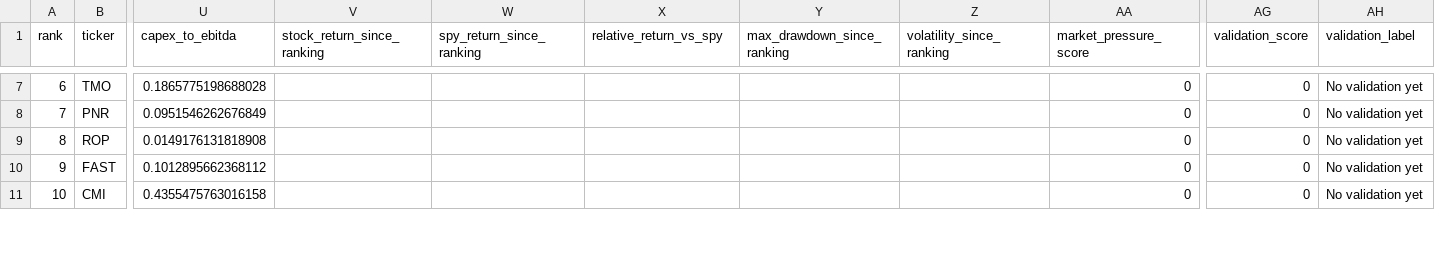
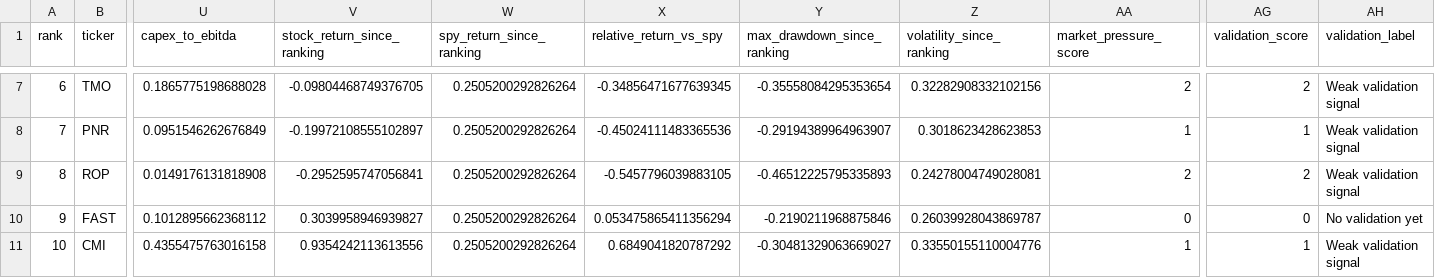
Before and after one commit to diegouriber/LBO-Machine, a CSV file: reports/tables/top_candidates_validation_dashboard.csv, drawn as a sheet; only a part is shown, gaps mark what is left out; the diff covers the shown part only; the diff names each change by its address in the sheet, - before the commit and + after, or states it on an @@ line.

Commit message:
Add direct Yahoo chart price loader and working validation KPIs

```diff
--- a/reports/tables/top_candidates_validation_dashboard.csv
+++ b/reports/tables/top_candidates_validation_dashboard.csv
-V7 (stock_return_since_ranking): (empty)
+V7 (stock_return_since_ranking): -0.09804468749376705
-W7:W11 (spy_return_since_ranking): (empty)
+W7:W11 (spy_return_since_ranking): 0.2505200292826264
-X7 (relative_return_vs_spy): (empty)
+X7 (relative_return_vs_spy): -0.34856471677639345
-Y7 (max_drawdown_since_ranking): (empty)
+Y7 (max_drawdown_since_ranking): -0.35558084295353654
-Z7 (volatility_since_ranking): (empty)
+Z7 (volatility_since_ranking): 0.32282908332102156
-AA7 (market_pressure_score): 0
+AA7 (market_pressure_score): 2
-AG7 (validation_score): 0
+AG7 (validation_score): 2
-AH7:AH9 (validation_label): No validation yet
+AH7:AH9 (validation_label): Weak validation signal
-V8 (stock_return_since_ranking): (empty)
+V8 (stock_return_since_ranking): -0.19972108555102897
-X8 (relative_return_vs_spy): (empty)
+X8 (relative_return_vs_spy): -0.45024111483365536
-Y8 (max_drawdown_since_ranking): (empty)
+Y8 (max_drawdown_since_ranking): -0.29194389964963907
-Z8 (volatility_since_ranking): (empty)
+Z8 (volatility_since_ranking): 0.3018623428623853
-AA8 (market_pressure_score): 0
+AA8 (market_pressure_score): 1
-AG8 (validation_score): 0
+AG8 (validation_score): 1
-V9 (stock_return_since_ranking): (empty)
+V9 (stock_return_since_ranking): -0.2952595747056841
-X9 (relative_return_vs_spy): (empty)
+X9 (relative_return_vs_spy): -0.5457796039883105
-Y9 (max_drawdown_since_ranking): (empty)
+Y9 (max_drawdown_since_ranking): -0.46512225795335893
-Z9 (volatility_since_ranking): (empty)
+Z9 (volatility_since_ranking): 0.24278004749028081
-AA9 (market_pressure_score): 0
+AA9 (market_pressure_score): 2
-AG9 (validation_score): 0
+AG9 (validation_score): 2
-V10 (stock_return_since_ranking): (empty)
+V10 (stock_return_since_ranking): 0.3039958946939827
-X10 (relative_return_vs_spy): (empty)
+X10 (relative_return_vs_spy): 0.053475865411356294
-Y10 (max_drawdown_since_ranking): (empty)
+Y10 (max_drawdown_since_ranking): -0.2190211968875846
-Z10 (volatility_since_ranking): (empty)
+Z10 (volatility_since_ranking): 0.26039928043869787
-V11 (stock_return_since_ranking): (empty)
+V11 (stock_return_since_ranking): 0.9354242113613556
-X11 (relative_return_vs_spy): (empty)
+X11 (relative_return_vs_spy): 0.6849041820787292
-Y11 (max_drawdown_since_ranking): (empty)
+Y11 (max_drawdown_since_ranking): -0.30481329063669027
-Z11 (volatility_since_ranking): (empty)
+Z11 (volatility_since_ranking): 0.33550155110004776
-AA11 (market_pressure_score): 0
+AA11 (market_pressure_score): 1
-AG11 (validation_score): 0
+AG11 (validation_score): 1
-AH11 (validation_label): No validation yet
+AH11 (validation_label): Weak validation signal
```
Also changed, not shown: 145 edited cells elsewhere in this file, reports/tables/validation_kpi_summary.csv, 8 other files.
